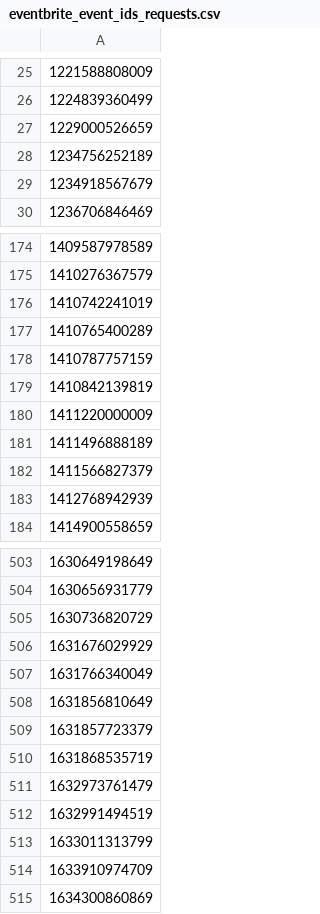
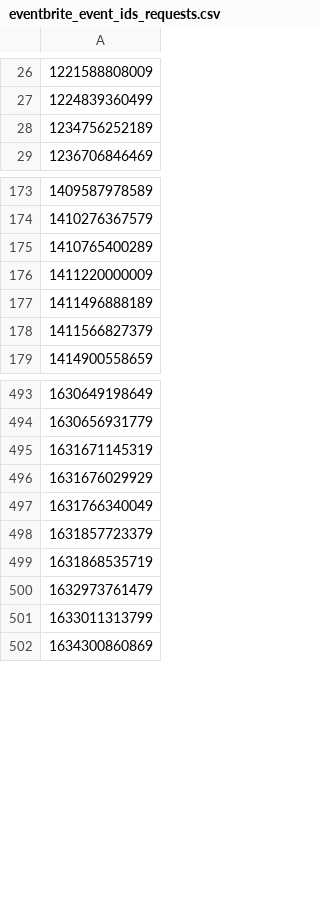
Before and after one commit to Negi97Mohit/events, a CSV file: eventbrite_event_ids_requests.csv, drawn as a sheet; only a part is shown, gaps mark what is left out; removed rows and columns are numbered as before the commit, all else as after; the diff covers the shown part only; the diff names each change by its address in the sheet, - before the commit and + after, or states it on an @@ line.

```diff
--- a/eventbrite_event_ids_requests.csv
+++ b/eventbrite_event_ids_requests.csv
-row 27: 1229000526659
-row 29: 1234918567679
-row 176: 1410742241019
-row 178: 1410787757159
-row 179: 1410842139819
-row 183: 1412768942939
-A495: 1630736820729
+A495: 1631671145319
-row 508: 1631856810649
-row 512: 1632991494519
-row 514: 1633910974709
```
Also changed, not shown: 38 added rows, 29 removed rows and 2 edited cells elsewhere in this file.
